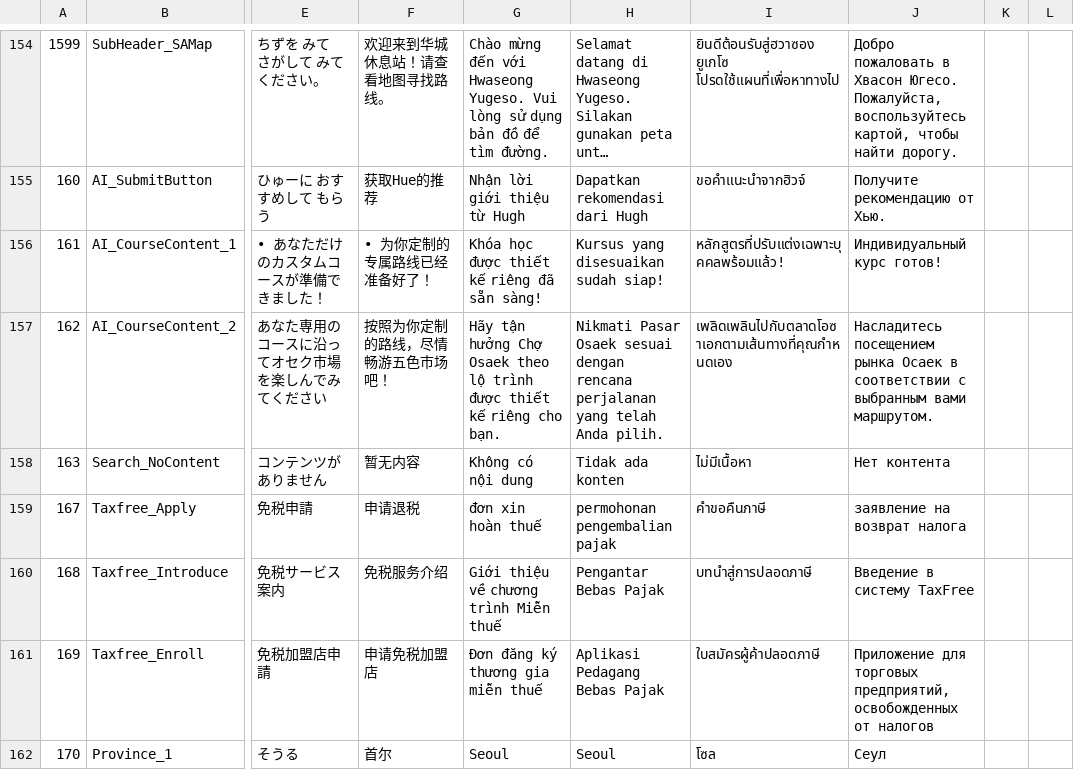
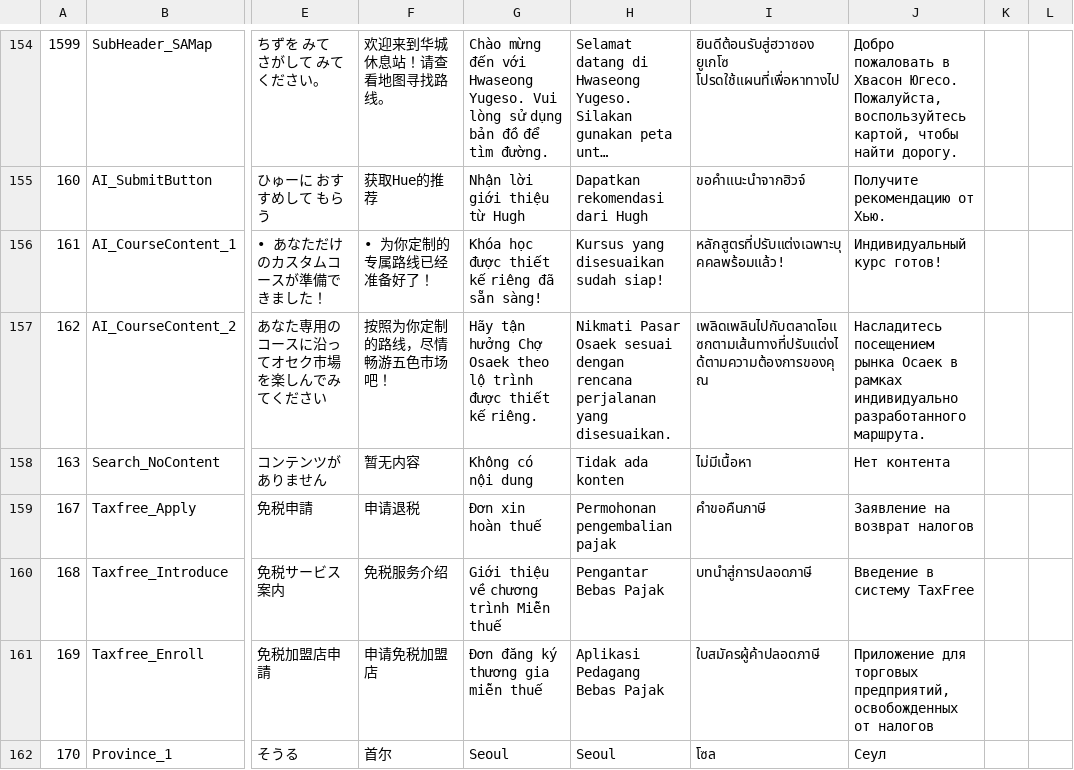
Before and after one commit to wit-project-sku/kiosk-electron, a CSV file: src/renderer/src/data/sheet-cache/Localization_Hwaseong.csv, drawn as a sheet; only a part is shown, gaps mark what is left out; long unchanged cells end in …; the diff covers the shown part only; the diff names each change by its address in the sheet, - before the commit and + after, or states it on an @@ line.

```diff
--- a/src/renderer/src/data/sheet-cache/Localization_Hwaseong.csv
+++ b/src/renderer/src/data/sheet-cache/Localization_Hwaseong.csv
-G157: …thiết kế riêng cho bạn.
+G157: …thiết kế riêng.
-H157: …perjalanan yang telah Anda pilih.
+H157: …perjalanan yang disesuaikan.
-I157: เพลิดเพลินไปกับตลาดโอซาเอกตามเส้นทางที่คุณกำหนดเอง
+I157: เพลิดเพลินไปกับตลาดโอแซกตามเส้นทางที่ปรับแต่งได้ตามความต้องการของคุณ
-J157: …Осаек в соответствии с выбранным вами маршрутом.
+J157: …Осаек в рамках индивидуально разработанного маршрута.
-G159: đơn xin hoàn thuế
+G159: Đơn xin hoàn thuế
-H159: permohonan pengembalian pajak
+H159: Permohonan pengembalian pajak
-J159: заявление на возврат налога
+J159: Заявление на возврат налогов
```
Also changed, not shown: 23 edited cells elsewhere in this file, src/renderer/src/data/sheet-cache/AICategory_Jeju.csv, src/renderer/src/data/sheet-cache/Localization_Jeju.csv, 19 other files.
